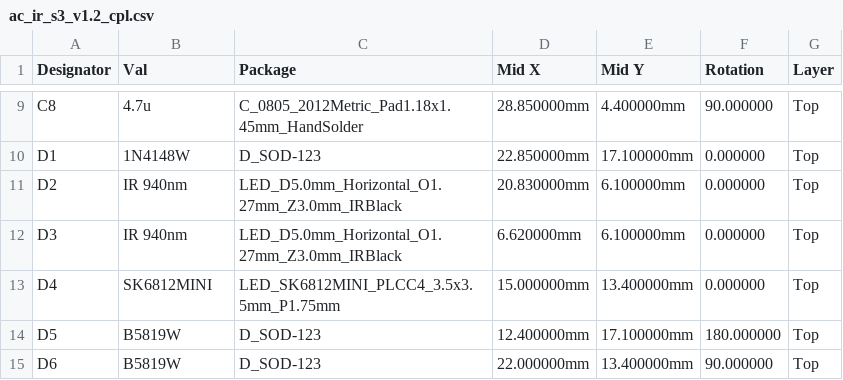
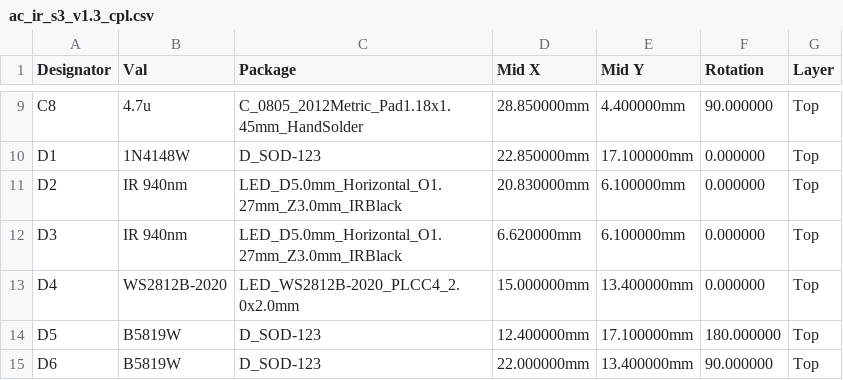
Before and after one commit to haxeko/air-connditioner-control-matter, a CSV file: hardware/ac-ir-s3/fab/ac_ir_s3_v1.3_cpl.csv (was hardware/ac-ir-s3/fab/ac_ir_s3_v1.2_cpl.csv), drawn as a sheet; only a part is shown, gaps mark what is left out.

```diff
--- a/hardware/ac-ir-s3/fab/ac_ir_s3_v1.2_cpl.csv
+++ b/hardware/ac-ir-s3/fab/ac_ir_s3_v1.3_cpl.csv
@@ -12,3 +12,3 @@ D2,IR 940nm,LED_D5.0mm_Horizontal_O1.27mm_Z3.0mm_IRBlack,20.830000mm,6.100000mm,
 D3,IR 940nm,LED_D5.0mm_Horizontal_O1.27mm_Z3.0mm_IRBlack,6.620000mm,6.100000mm,0.000000,Top
-D4,SK6812MINI,LED_SK6812MINI_PLCC4_3.5x3.5mm_P1.75mm,15.000000mm,13.400000mm,0.000000,Top
+D4,WS2812B-2020,LED_WS2812B-2020_PLCC4_2.0x2.0mm,15.000000mm,13.400000mm,0.000000,Top
 D5,B5819W,D_SOD-123,12.400000mm,17.100000mm,180.000000,Top
```
Also changed, not shown: hardware/ac-ir-s3/fab/ac_ir_s3_v1.3_bom.csv, 20 other files.
